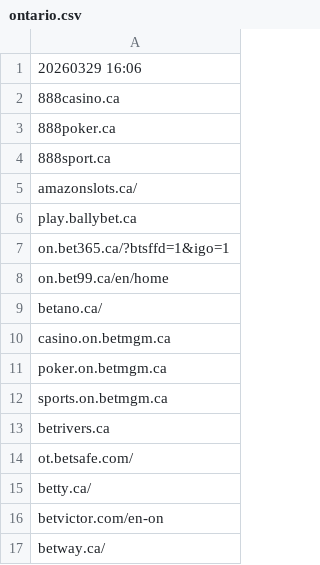
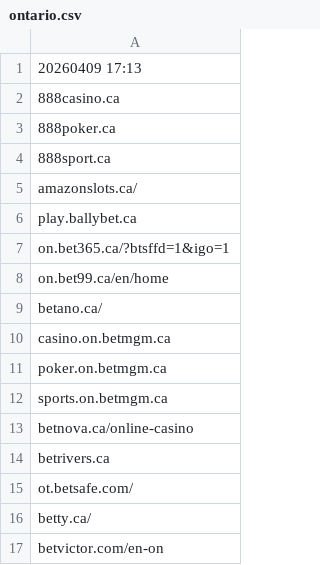
Before and after one commit to itsJustinCase/gamble-eagle, a CSV file: ontario.csv, drawn as a sheet; only a part is shown; the shorter side is filled out with more unchanged rows.

Commit message:
update ontario.csv

```diff
--- a/ontario.csv
+++ b/ontario.csv
@@ -1,2 +1,2 @@
-20260329 16:06
+20260409 17:13
 888casino.ca
@@ -12,2 +12,3 @@ poker.on.betmgm.ca
 sports.on.betmgm.ca
+betnova.ca/online-casino
 betrivers.ca
```
